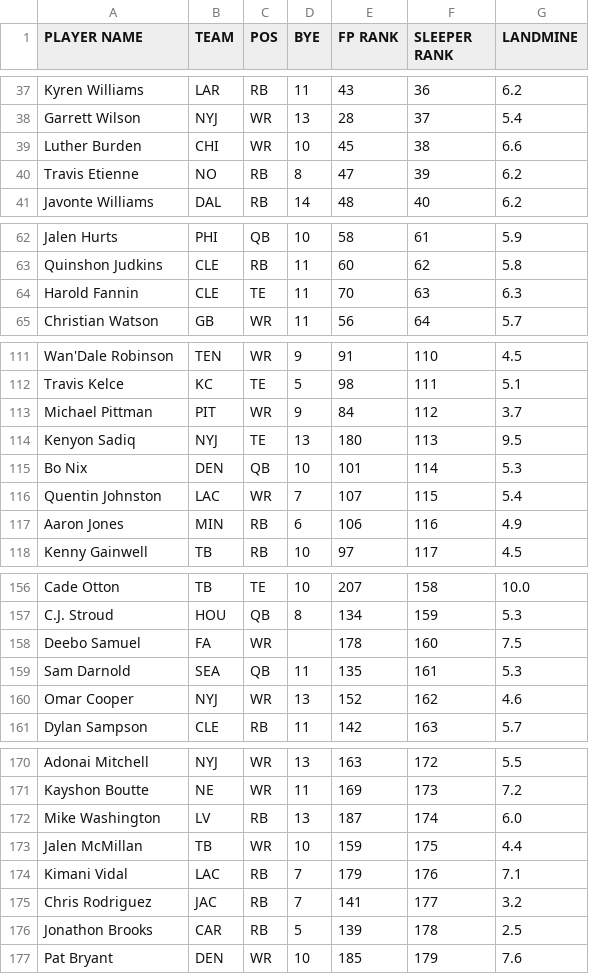
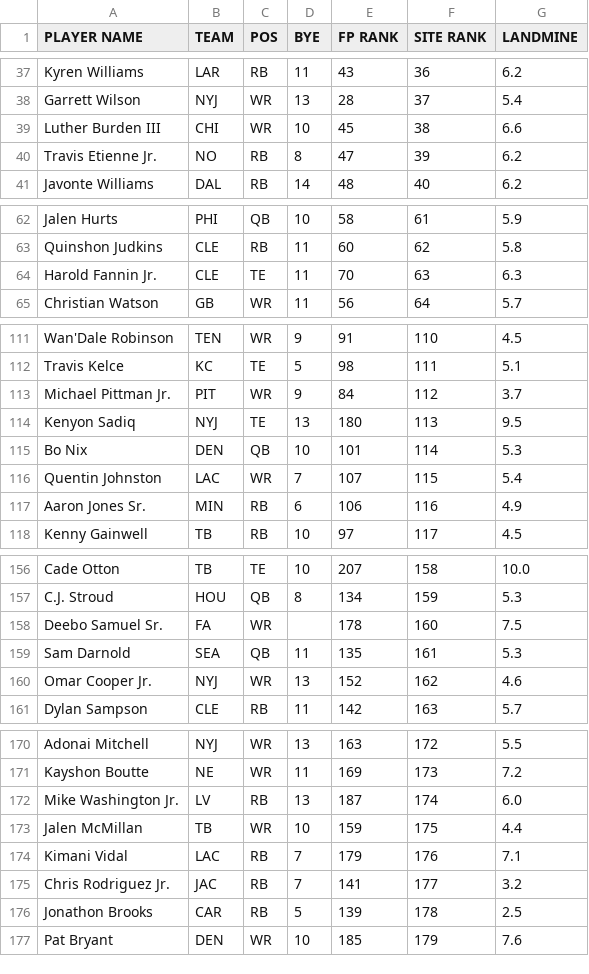
Before and after one commit to iacobgagnemontcalm-lang/MockDraft, a CSV file: sleeper_rankings.csv, drawn as a sheet; only a part is shown, gaps mark what is left out; the diff covers the shown part only.

```diff
--- a/sleeper_rankings.csv
+++ b/sleeper_rankings.csv
@@ -1 +1 @@
-PLAYER NAME,TEAM,POS,BYE,FP RANK,SLEEPER RANK,LANDMINE
+PLAYER NAME,TEAM,POS,BYE,FP RANK,SITE RANK,LANDMINE
@@ -38,4 +38,4 @@ Kyren Williams,LAR,RB,11,43,36,6.2
 Garrett Wilson,NYJ,WR,13,28,37,5.4
-Luther Burden,CHI,WR,10,45,38,6.6
-Travis Etienne,NO,RB,8,47,39,6.2
+Luther Burden III,CHI,WR,10,45,38,6.6
+Travis Etienne Jr.,NO,RB,8,47,39,6.2
 Javonte Williams,DAL,RB,14,48,40,6.2
@@ -63,3 +63,3 @@ Jalen Hurts,PHI,QB,10,58,61,5.9
 Quinshon Judkins,CLE,RB,11,60,62,5.8
-Harold Fannin,CLE,TE,11,70,63,6.3
+Harold Fannin Jr.,CLE,TE,11,70,63,6.3
 Christian Watson,GB,WR,11,56,64,5.7
@@ -112,3 +112,3 @@ Wan'Dale Robinson,TEN,WR,9,91,110,4.5
 Travis Kelce,KC,TE,5,98,111,5.1
-Michael Pittman,PIT,WR,9,84,112,3.7
+Michael Pittman Jr.,PIT,WR,9,84,112,3.7
 Kenyon Sadiq,NYJ,TE,13,180,113,9.5
@@ -116,3 +116,3 @@ Bo Nix,DEN,QB,10,101,114,5.3
 Quentin Johnston,LAC,WR,7,107,115,5.4
-Aaron Jones,MIN,RB,6,106,116,4.9
+Aaron Jones Sr.,MIN,RB,6,106,116,4.9
 Kenny Gainwell,TB,RB,10,97,117,4.5
@@ -157,5 +157,5 @@ Cade Otton,TB,TE,10,207,158,10.0
 C.J. Stroud,HOU,QB,8,134,159,5.3
-Deebo Samuel,FA,WR,,178,160,7.5
+Deebo Samuel Sr.,FA,WR,,178,160,7.5
 Sam Darnold,SEA,QB,11,135,161,5.3
-Omar Cooper,NYJ,WR,13,152,162,4.6
+Omar Cooper Jr.,NYJ,WR,13,152,162,4.6
 Dylan Sampson,CLE,RB,11,142,163,5.7
@@ -171,6 +171,6 @@ Adonai Mitchell,NYJ,WR,13,163,172,5.5
 Kayshon Boutte,NE,WR,11,169,173,7.2
-Mike Washington,LV,RB,13,187,174,6.0
+Mike Washington Jr.,LV,RB,13,187,174,6.0
 Jalen McMillan,TB,WR,10,159,175,4.4
 Kimani Vidal,LAC,RB,7,179,176,7.1
-Chris Rodriguez,JAC,RB,7,141,177,3.2
+Chris Rodriguez Jr.,JAC,RB,7,141,177,3.2
 Jonathon Brooks,CAR,RB,5,139,178,2.5
```
Also changed, not shown: 10 edited cells elsewhere in this file, 5 other files.
